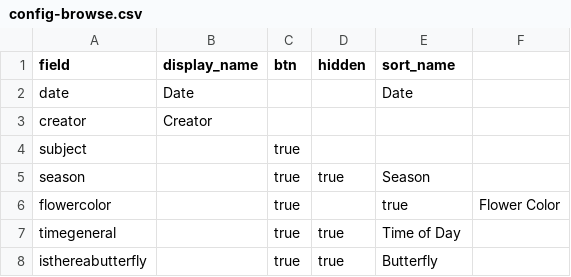
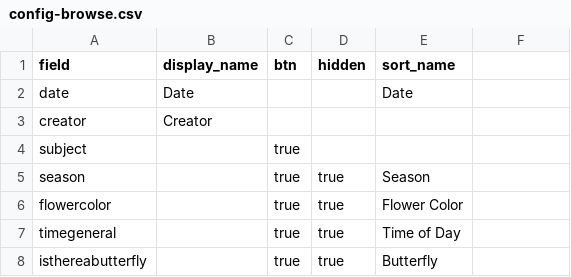
Before and after one commit to kaylynf/botanical-collection, a CSV file: _data/config-browse.csv, drawn as a sheet.

Commit message:
browse fix color

```diff
--- a/_data/config-browse.csv
+++ b/_data/config-browse.csv
@@ -5,3 +5,3 @@ subject,,true
 season,,true,true,Season
-flowercolor,,true,,true,Flower Color
+flowercolor,,true,true,Flower Color
 timegeneral,,true,true,Time of Day
```
